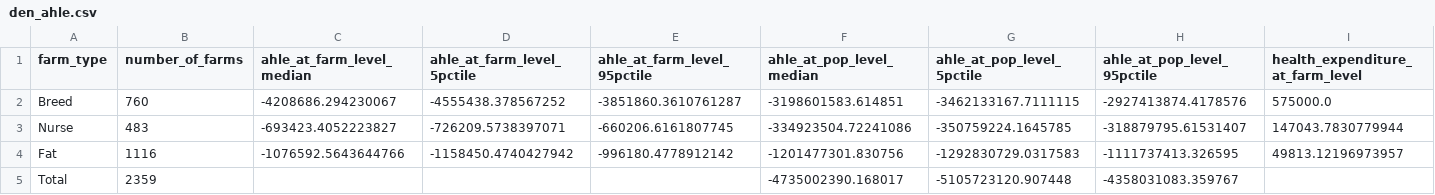
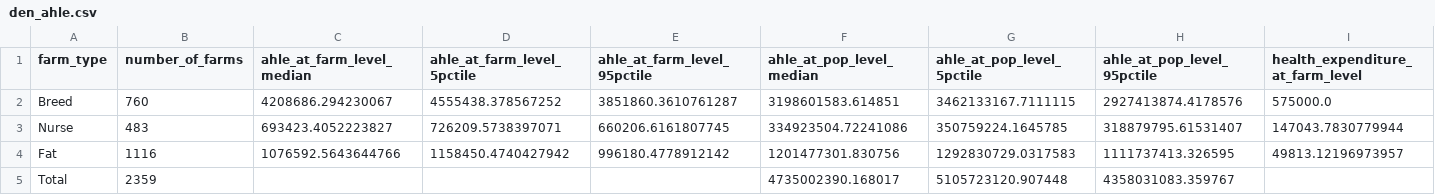
Before and after one commit to GBADsInformatics/GBADs-AMU-Dashboard, a CSV file: Data Processing/processed_data/den_ahle.csv, drawn as a sheet; only a part is shown; the diff names each change by its address in the sheet, - before the commit and + after, or states it on an @@ line.

```diff
--- a/Data Processing/processed_data/den_ahle.csv
+++ b/Data Processing/processed_data/den_ahle.csv
-C2 (ahle_at_farm_level_median): -4208686.294230067
+C2 (ahle_at_farm_level_median): 4208686.294230067
-D2 (ahle_at_farm_level_5pctile): -4555438.378567252
+D2 (ahle_at_farm_level_5pctile): 4555438.378567252
-E2 (ahle_at_farm_level_95pctile): -3851860.3610761287
+E2 (ahle_at_farm_level_95pctile): 3851860.3610761287
-F2 (ahle_at_pop_level_median): -3198601583.614851
+F2 (ahle_at_pop_level_median): 3198601583.614851
-G2 (ahle_at_pop_level_5pctile): -3462133167.7111115
+G2 (ahle_at_pop_level_5pctile): 3462133167.7111115
-H2 (ahle_at_pop_level_95pctile): -2927413874.4178576
+H2 (ahle_at_pop_level_95pctile): 2927413874.4178576
-C3 (ahle_at_farm_level_median): -693423.4052223827
+C3 (ahle_at_farm_level_median): 693423.4052223827
-D3 (ahle_at_farm_level_5pctile): -726209.5738397071
+D3 (ahle_at_farm_level_5pctile): 726209.5738397071
-E3 (ahle_at_farm_level_95pctile): -660206.6161807745
+E3 (ahle_at_farm_level_95pctile): 660206.6161807745
-F3 (ahle_at_pop_level_median): -334923504.72241086
+F3 (ahle_at_pop_level_median): 334923504.72241086
-G3 (ahle_at_pop_level_5pctile): -350759224.1645785
+G3 (ahle_at_pop_level_5pctile): 350759224.1645785
-H3 (ahle_at_pop_level_95pctile): -318879795.61531407
+H3 (ahle_at_pop_level_95pctile): 318879795.61531407
-C4 (ahle_at_farm_level_median): -1076592.5643644766
+C4 (ahle_at_farm_level_median): 1076592.5643644766
-D4 (ahle_at_farm_level_5pctile): -1158450.4740427942
+D4 (ahle_at_farm_level_5pctile): 1158450.4740427942
-E4 (ahle_at_farm_level_95pctile): -996180.4778912142
+E4 (ahle_at_farm_level_95pctile): 996180.4778912142
-F4 (ahle_at_pop_level_median): -1201477301.830756
+F4 (ahle_at_pop_level_median): 1201477301.830756
-G4 (ahle_at_pop_level_5pctile): -1292830729.0317583
+G4 (ahle_at_pop_level_5pctile): 1292830729.0317583
-H4 (ahle_at_pop_level_95pctile): -1111737413.326595
+H4 (ahle_at_pop_level_95pctile): 1111737413.326595
-F5 (ahle_at_pop_level_median): -4735002390.168017
+F5 (ahle_at_pop_level_median): 4735002390.168017
-G5 (ahle_at_pop_level_5pctile): -5105723120.907448
+G5 (ahle_at_pop_level_5pctile): 5105723120.907448
-H5 (ahle_at_pop_level_95pctile): -4358031083.359767
+H5 (ahle_at_pop_level_95pctile): 4358031083.359767
```
Also changed, not shown: Dash App/data/den_amr_ahle.csv, Dash App/data/den_amr_ahle_tall.csv, 15 other files.
